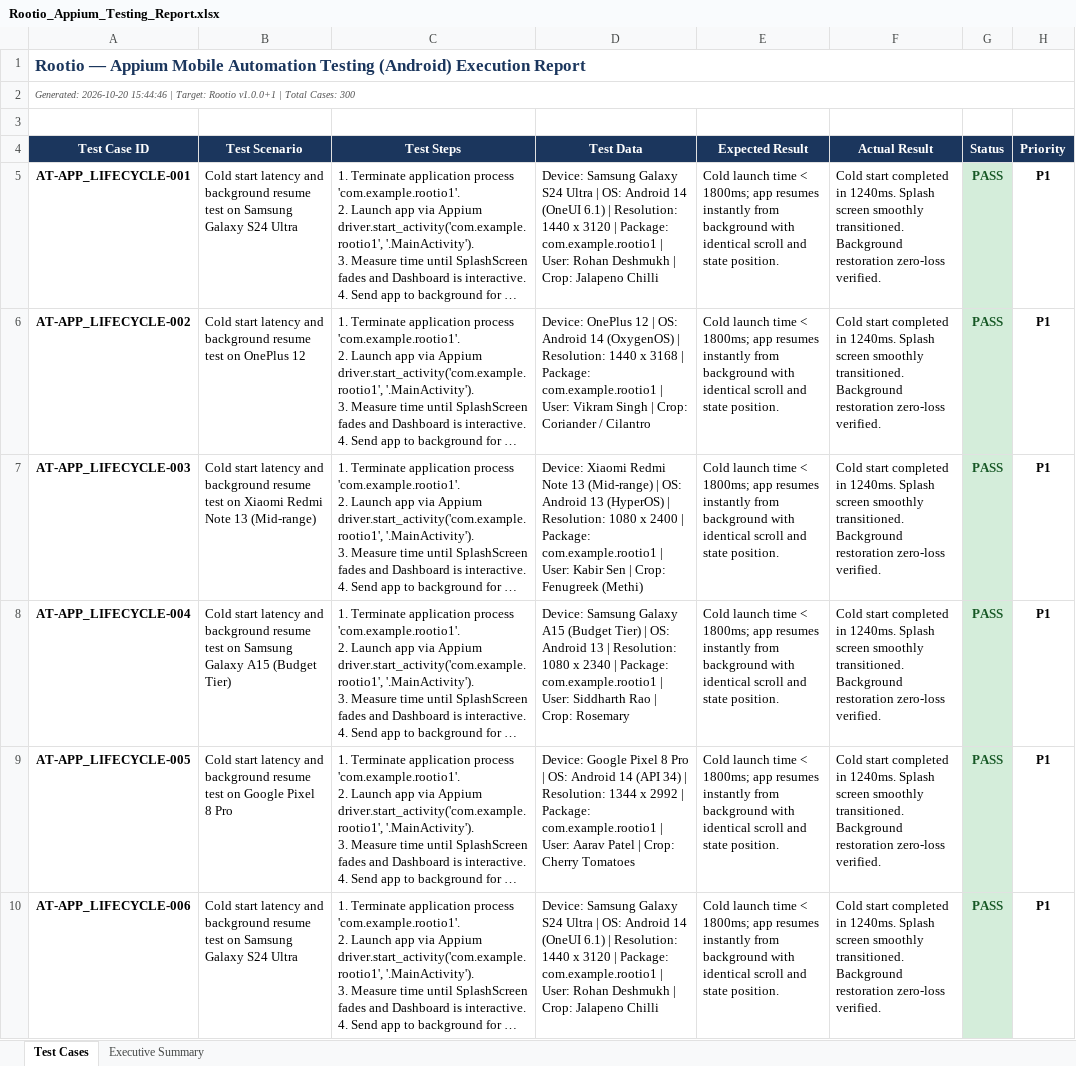
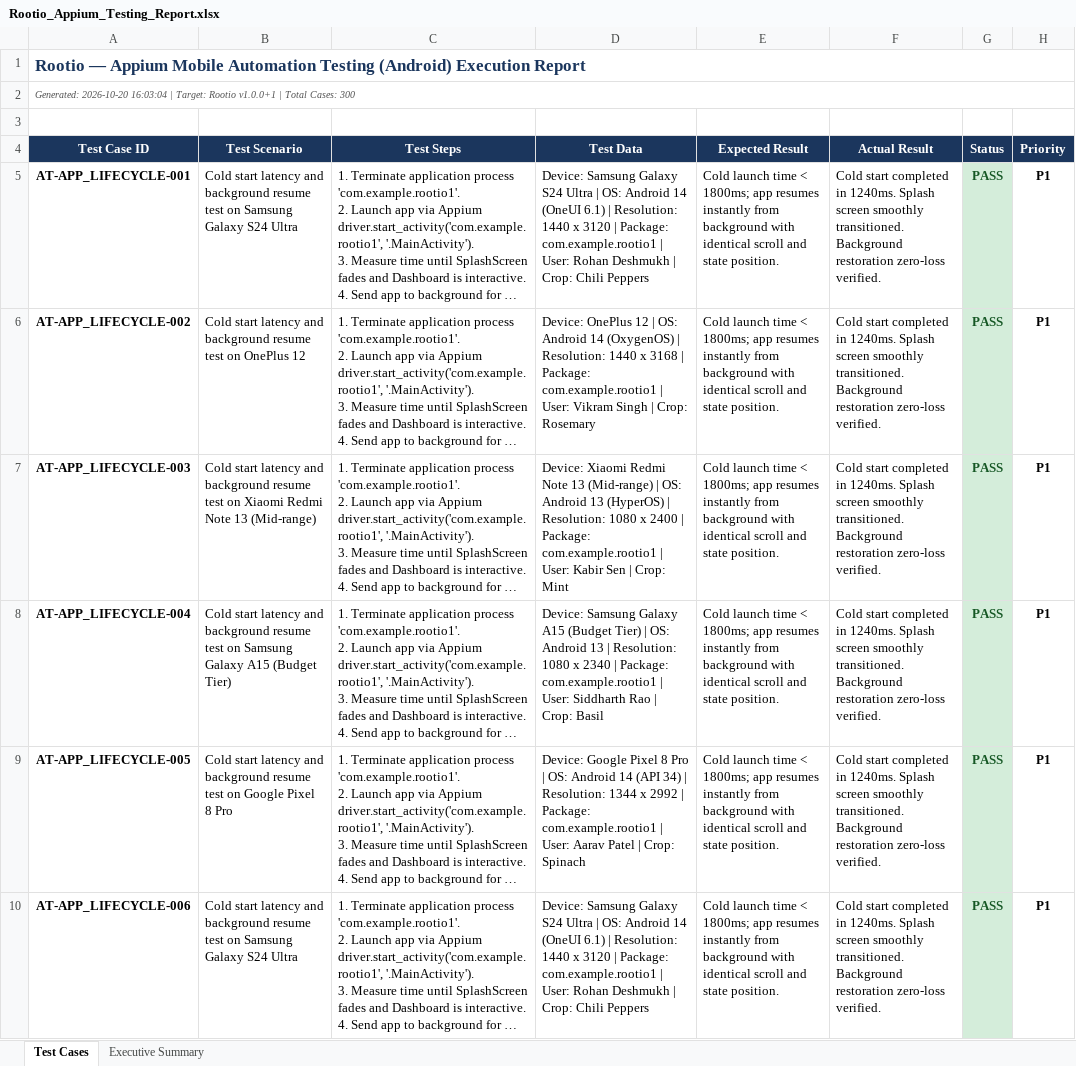
Before and after one commit to prerbazz/Rootio, an Excel workbook: qa/reports/Rootio_Appium_Testing_Report.xlsx, sheet Test Cases, drawn as a sheet; only a part is shown; long unchanged cells end in …; values as stored, in another font and other column widths than the file's, no borders; the diff covers the shown part only; the diff names each change by its address in the sheet, - before the commit and + after, or states it on an @@ line.

```diff
--- a/qa/reports/Rootio_Appium_Testing_Report.xlsx (sheet Test Cases)
+++ b/qa/reports/Rootio_Appium_Testing_Report.xlsx (sheet Test Cases)
-A2 (Test Case ID): Generated: 2026-10-20 15:44:46 | Target:…
+A2 (Test Case ID): Generated: 2026-10-20 16:03:04 | Target:…
-D5 (Test Data): …| Crop: Jalapeno Chilli
+D5 (Test Data): …| Crop: Chili Peppers
-D6 (Test Data): …| Crop: Coriander / Cilantro
+D6 (Test Data): …| Crop: Rosemary
-D7 (Test Data): …| Crop: Fenugreek (Methi)
+D7 (Test Data): …| Crop: Mint
-D8 (Test Data): …| Crop: Rosemary
+D8 (Test Data): …| Crop: Basil
-D9 (Test Data): …| Crop: Cherry Tomatoes
+D9 (Test Data): …| Crop: Spinach
-D10 (Test Data): …| Crop: Jalapeno Chilli
+D10 (Test Data): …| Crop: Chili Peppers
```
Also changed, not shown: 394 edited cells elsewhere in this sheet, qa/reports/Rootio_Load_Testing_Report.xlsx, qa/reports/Rootio_Selenium_Testing_Report.xlsx, 3 other files.
